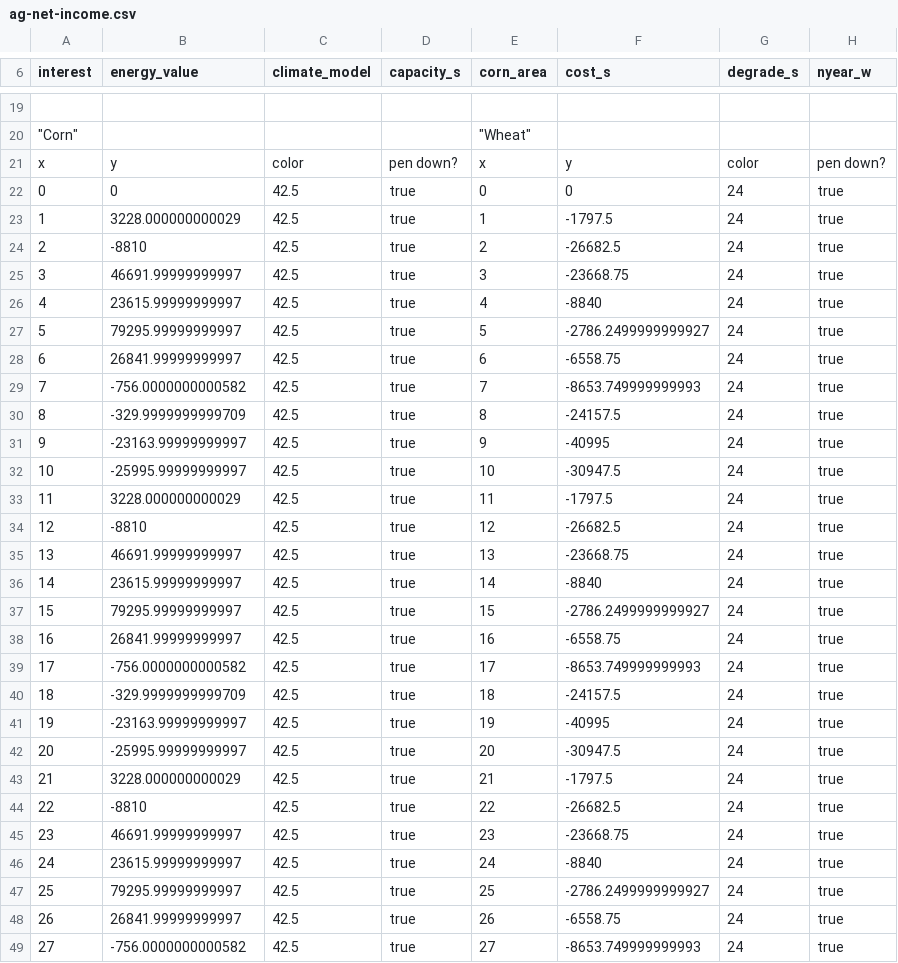
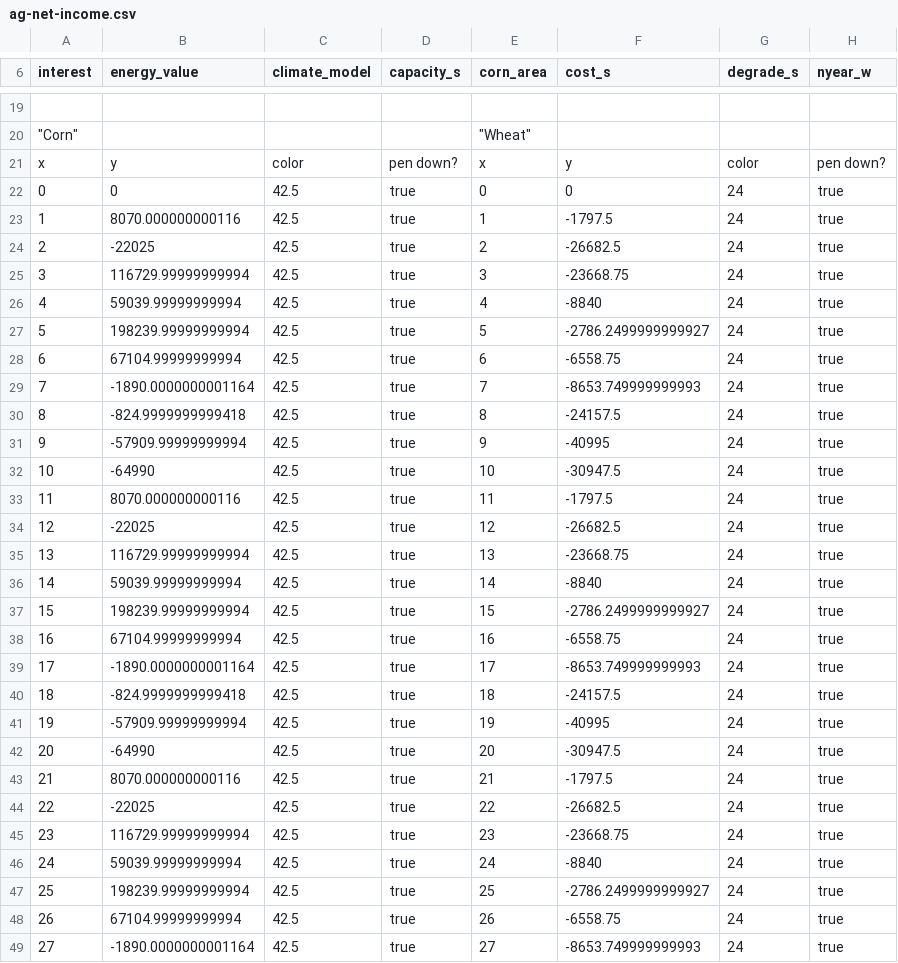
Before and after one commit to Pratik-Nikam/FEWtureFarm, a CSV file: data/outputs/C1A1E1W1/ag-net-income.csv, drawn as a sheet; only a part is shown, gaps mark what is left out; the diff covers the shown part only; the diff names each change by its address in the sheet, - before the commit and + after, or states it on an @@ line.

```diff
--- a/data/outputs/C1A1E1W1/ag-net-income.csv
+++ b/data/outputs/C1A1E1W1/ag-net-income.csv
-B23 (energy_value): 3228.000000000029
+B23 (energy_value): 8070.000000000116
-B24 (energy_value): -8810
+B24 (energy_value): -22025
-B25 (energy_value): 46691.99999999997
+B25 (energy_value): 116729.99999999994
-B26 (energy_value): 23615.99999999997
+B26 (energy_value): 59039.99999999994
-B27 (energy_value): 79295.99999999997
+B27 (energy_value): 198239.99999999994
-B28 (energy_value): 26841.99999999997
+B28 (energy_value): 67104.99999999994
-B29 (energy_value): -756.0000000000582
+B29 (energy_value): -1890.0000000001164
-B30 (energy_value): -329.9999999999709
+B30 (energy_value): -824.9999999999418
-B31 (energy_value): -23163.99999999997
+B31 (energy_value): -57909.99999999994
-B32 (energy_value): -25995.99999999997
+B32 (energy_value): -64990
-B33 (energy_value): 3228.000000000029
+B33 (energy_value): 8070.000000000116
-B34 (energy_value): -8810
+B34 (energy_value): -22025
-B35 (energy_value): 46691.99999999997
+B35 (energy_value): 116729.99999999994
-B36 (energy_value): 23615.99999999997
+B36 (energy_value): 59039.99999999994
-B37 (energy_value): 79295.99999999997
+B37 (energy_value): 198239.99999999994
-B38 (energy_value): 26841.99999999997
+B38 (energy_value): 67104.99999999994
-B39 (energy_value): -756.0000000000582
+B39 (energy_value): -1890.0000000001164
-B40 (energy_value): -329.9999999999709
+B40 (energy_value): -824.9999999999418
-B41 (energy_value): -23163.99999999997
+B41 (energy_value): -57909.99999999994
-B42 (energy_value): -25995.99999999997
+B42 (energy_value): -64990
-B43 (energy_value): 3228.000000000029
+B43 (energy_value): 8070.000000000116
-B44 (energy_value): -8810
+B44 (energy_value): -22025
-B45 (energy_value): 46691.99999999997
+B45 (energy_value): 116729.99999999994
-B46 (energy_value): 23615.99999999997
+B46 (energy_value): 59039.99999999994
-B47 (energy_value): 79295.99999999997
+B47 (energy_value): 198239.99999999994
-B48 (energy_value): 26841.99999999997
+B48 (energy_value): 67104.99999999994
-B49 (energy_value): -756.0000000000582
+B49 (energy_value): -1890.0000000001164
```
Also changed, not shown: 83 edited cells elsewhere in this file, data/outputs/C1A1E1W1/Results.csv, data/outputs/C1A1E1W1/crop-groundwater-irrigation.csv, 10 other files.
